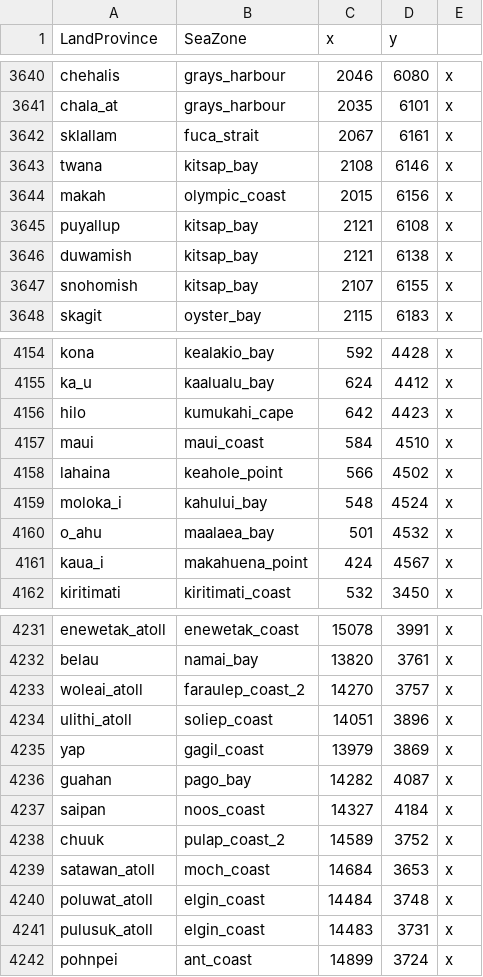
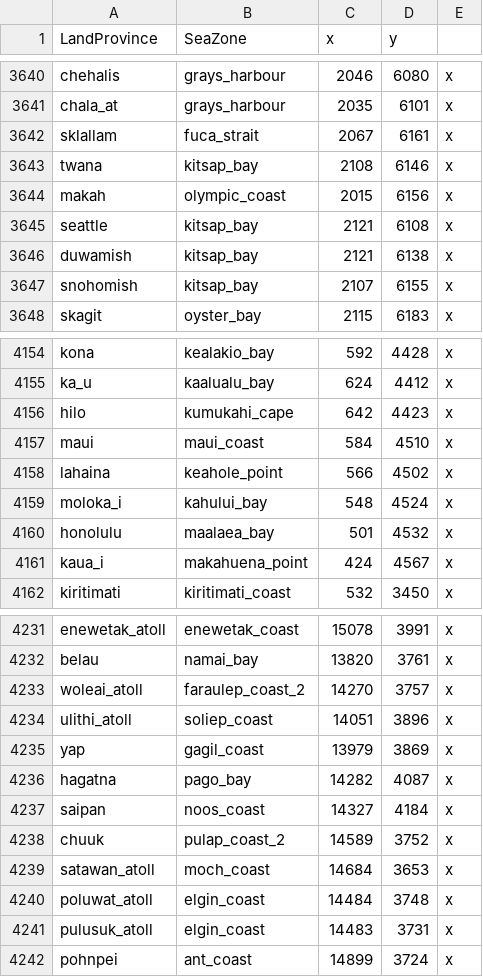
Before and after one commit to ZorangeSaft/Modern-Day-Mod, a CSV file: Modern Day Mod/in_game/map_data/ports.csv, drawn as a sheet; only a part is shown, gaps mark what is left out; the diff covers the shown part only.

```diff
--- a/Modern Day Mod/in_game/map_data/ports.csv
+++ b/Modern Day Mod/in_game/map_data/ports.csv
@@ -3644,3 +3644,3 @@ twana;kitsap_bay;2108;6146;x
 makah;olympic_coast;2015;6156;x
-puyallup;kitsap_bay;2121;6108;x
+seattle;kitsap_bay;2121;6108;x
 duwamish;kitsap_bay;2121;6138;x
@@ -4159,3 +4159,3 @@ lahaina;keahole_point;566;4502;x
 moloka_i;kahului_bay;548;4524;x
-o_ahu;maalaea_bay;501;4532;x
+honolulu;maalaea_bay;501;4532;x
 kaua_i;makahuena_point;424;4567;x
@@ -4235,3 +4235,3 @@ ulithi_atoll;soliep_coast;14051;3896;x
 yap;gagil_coast;13979;3869;x
-guahan;pago_bay;14282;4087;x
+hagatna;pago_bay;14282;4087;x
 saipan;noos_coast;14327;4184;x
```
Also changed, not shown: 12 edited cells elsewhere in this file, Modern Day Mod/in_game/map_data/adjacencies.csv, 13 other files.
